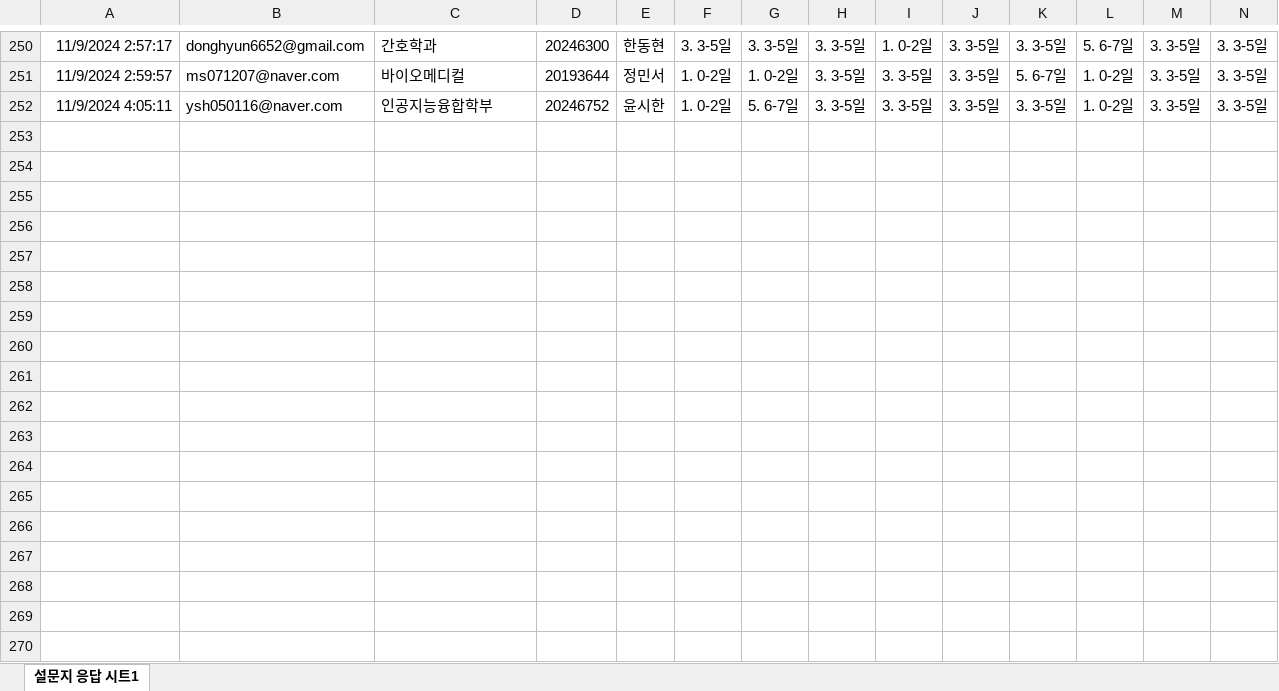
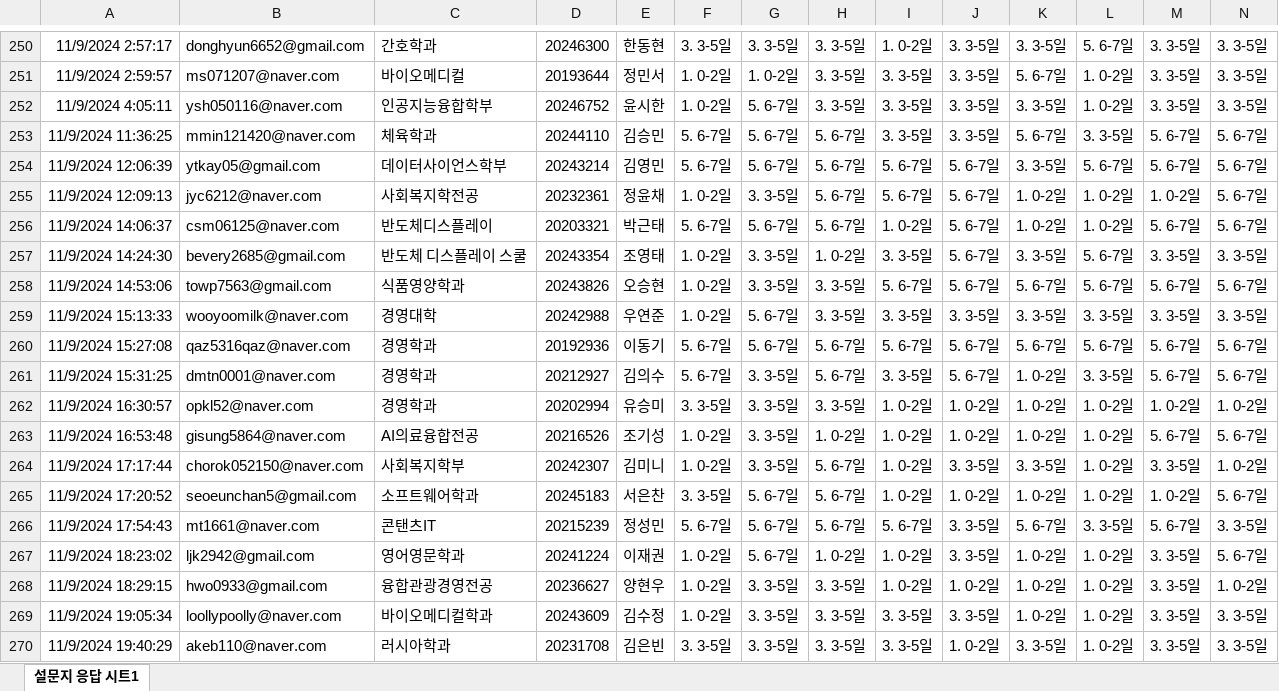
Before and after one commit to kwlee58/class202501, an Excel workbook: R/data/food_survey_241104.xlsx, sheet 설문지 응답 시트1, drawn as a sheet; only a part is shown, gaps mark what is left out; values as stored, in another font and other column widths than the file's, no borders; table styles not drawn; rows hold the shown columns only; the diff covers the shown part only; the diff names each change by its address in the sheet, - before the commit and + after, or states it on an @@ line.

```diff
--- a/R/data/food_survey_241104.xlsx (sheet 설문지 응답 시트1)
+++ b/R/data/food_survey_241104.xlsx (sheet 설문지 응답 시트1)
+row 253: 11/9/2024 11:36:25 | mmin121420@naver.com | 체육학과 | 20244110 | 김승민 | 5. 6-7일 | 5. 6-7일 | 5. 6-7일 | 3. 3-5일 | 3. 3-5일 | 5. 6-7일 | 3. 3-5일 | 5. 6-7일 | 5. 6-7일
+row 254: 11/9/2024 12:06:39 | ytkay05@gmail.com | 데이터사이언스학부 | 20243214 | 김영민 | 5. 6-7일 | 5. 6-7일 | 5. 6-7일 | 5. 6-7일 | 5. 6-7일 | 3. 3-5일 | 5. 6-7일 | 5. 6-7일 | 5. 6-7일
+row 255: 11/9/2024 12:09:13 | jyc6212@naver.com | 사회복지학전공 | 20232361 | 정윤채 | 1. 0-2일 | 3. 3-5일 | 5. 6-7일 | 5. 6-7일 | 5. 6-7일 | 1. 0-2일 | 1. 0-2일 | 1. 0-2일 | 5. 6-7일
+row 256: 11/9/2024 14:06:37 | csm06125@naver.com | 반도체디스플레이 | 20203321 | 박근태 | 5. 6-7일 | 5. 6-7일 | 5. 6-7일 | 1. 0-2일 | 5. 6-7일 | 1. 0-2일 | 1. 0-2일 | 5. 6-7일 | 5. 6-7일
+row 257: 11/9/2024 14:24:30 | bevery2685@gmail.com | 반도체 디스플레이 스쿨 | 20243354 | 조영태 | 1. 0-2일 | 3. 3-5일 | 1. 0-2일 | 3. 3-5일 | 5. 6-7일 | 3. 3-5일 | 5. 6-7일 | 3. 3-5일 | 3. 3-5일
+row 258: 11/9/2024 14:53:06 | towp7563@gmail.com | 식품영양학과 | 20243826 | 오승현 | 1. 0-2일 | 3. 3-5일 | 3. 3-5일 | 5. 6-7일 | 5. 6-7일 | 5. 6-7일 | 5. 6-7일 | 5. 6-7일 | 5. 6-7일
+row 259: 11/9/2024 15:13:33 | wooyoomilk@naver.com | 경영대학 | 20242988 | 우연준 | 1. 0-2일 | 5. 6-7일 | 3. 3-5일 | 3. 3-5일 | 3. 3-5일 | 3. 3-5일 | 3. 3-5일 | 3. 3-5일 | 3. 3-5일
+row 260: 11/9/2024 15:27:08 | qaz5316qaz@naver.com | 경영학과 | 20192936 | 이동기 | 5. 6-7일 | 5. 6-7일 | 5. 6-7일 | 5. 6-7일 | 5. 6-7일 | 5. 6-7일 | 5. 6-7일 | 5. 6-7일 | 5. 6-7일
+row 261: 11/9/2024 15:31:25 | dmtn0001@naver.com | 경영학과 | 20212927 | 김의수 | 5. 6-7일 | 3. 3-5일 | 5. 6-7일 | 3. 3-5일 | 5. 6-7일 | 1. 0-2일 | 3. 3-5일 | 5. 6-7일 | 5. 6-7일
+row 262: 11/9/2024 16:30:57 | opkl52@naver.com | 경영학과 | 20202994 | 유승미 | 3. 3-5일 | 3. 3-5일 | 3. 3-5일 | 1. 0-2일 | 1. 0-2일 | 1. 0-2일 | 1. 0-2일 | 1. 0-2일 | 1. 0-2일
+row 263: 11/9/2024 16:53:48 | gisung5864@naver.com | AI의료융합전공 | 20216526 | 조기성 | 1. 0-2일 | 3. 3-5일 | 1. 0-2일 | 1. 0-2일 | 1. 0-2일 | 1. 0-2일 | 1. 0-2일 | 5. 6-7일 | 5. 6-7일
+row 264: 11/9/2024 17:17:44 | chorok052150@naver.com | 사회복지학부 | 20242307 | 김미니 | 1. 0-2일 | 3. 3-5일 | 5. 6-7일 | 1. 0-2일 | 3. 3-5일 | 3. 3-5일 | 1. 0-2일 | 3. 3-5일 | 1. 0-2일
+row 265: 11/9/2024 17:20:52 | seoeunchan5@gmail.com | 소프트웨어학과 | 20245183 | 서은찬 | 3. 3-5일 | 5. 6-7일 | 5. 6-7일 | 1. 0-2일 | 1. 0-2일 | 1. 0-2일 | 1. 0-2일 | 1. 0-2일 | 5. 6-7일
+row 266: 11/9/2024 17:54:43 | mt1661@naver.com | 콘탠츠IT | 20215239 | 정성민 | 5. 6-7일 | 5. 6-7일 | 5. 6-7일 | 5. 6-7일 | 3. 3-5일 | 5. 6-7일 | 3. 3-5일 | 5. 6-7일 | 3. 3-5일
+row 267: 11/9/2024 18:23:02 | ljk2942@gmail.com | 영어영문학과 | 20241224 | 이재권 | 1. 0-2일 | 5. 6-7일 | 1. 0-2일 | 1. 0-2일 | 3. 3-5일 | 1. 0-2일 | 1. 0-2일 | 3. 3-5일 | 5. 6-7일
+row 268: 11/9/2024 18:29:15 | hwo0933@gmail.com | 융합관광경영전공 | 20236627 | 양현우 | 1. 0-2일 | 3. 3-5일 | 3. 3-5일 | 1. 0-2일 | 1. 0-2일 | 1. 0-2일 | 1. 0-2일 | 3. 3-5일 | 1. 0-2일
+row 269: 11/9/2024 19:05:34 | loollypoolly@naver.com | 바이오메디컬학과 | 20243609 | 김수정 | 1. 0-2일 | 3. 3-5일 | 3. 3-5일 | 3. 3-5일 | 3. 3-5일 | 1. 0-2일 | 1. 0-2일 | 3. 3-5일 | 3. 3-5일
+row 270: 11/9/2024 19:40:29 | akeb110@naver.com | 러시아학과 | 20231708 | 김은빈 | 3. 3-5일 | 3. 3-5일 | 3. 3-5일 | 3. 3-5일 | 1. 0-2일 | 3. 3-5일 | 1. 0-2일 | 3. 3-5일 | 3. 3-5일
```
Also changed, not shown: 11 added rows elsewhere in this sheet, R/data/food_plan_241104.xlsx, R/data/food_plan_241104_tmp.xlsx, 25 other files.
